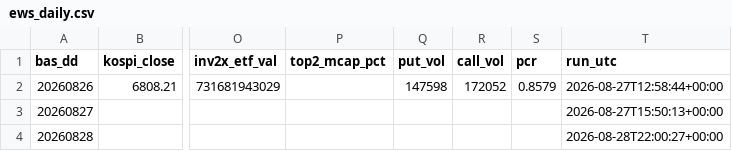
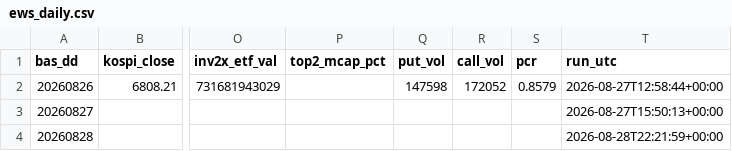
Before and after one commit to Leelll1/Screen, a CSV file: results/krx/ews_daily.csv, drawn as a sheet; only a part is shown, gaps mark what is left out; the diff names each change by its address in the sheet, - before the commit and + after, or states it on an @@ line.

```diff
--- a/results/krx/ews_daily.csv
+++ b/results/krx/ews_daily.csv
-T4 (run_utc): 2026-08-28T22:00:27+00:00
+T4 (run_utc): 2026-08-28T22:21:59+00:00
```
Also changed, not shown: results/krx/status.csv.
